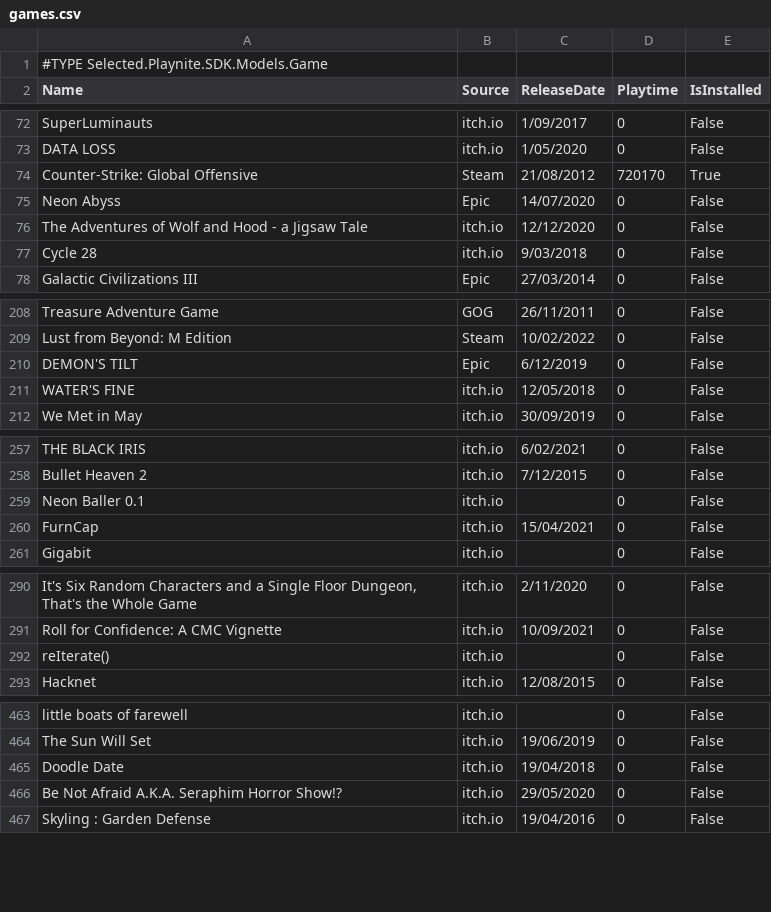
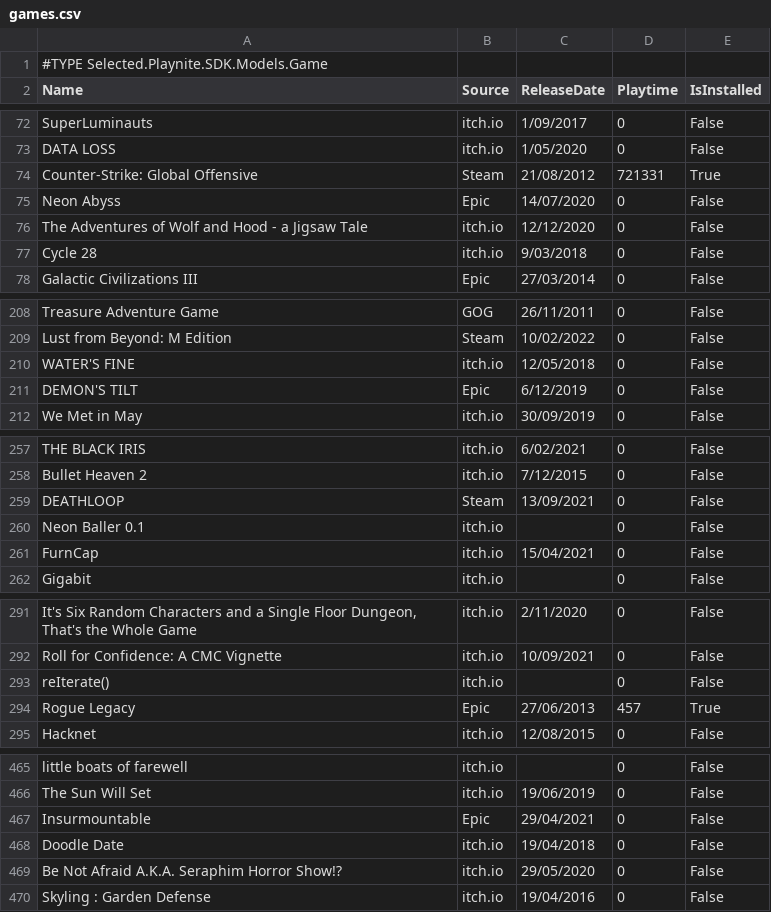
Before and after one commit to tducasse/game-collection, a CSV file: games.csv, drawn as a sheet; only a part is shown, gaps mark what is left out; the diff covers the shown part only.

Commit message:
Update game list

```diff
--- a/games.csv
+++ b/games.csv
@@ -73,3 +73,3 @@
 "DATA LOSS","itch.io","1/05/2020","0","False"
-"Counter-Strike: Global Offensive","Steam","21/08/2012","720170","True"
+"Counter-Strike: Global Offensive","Steam","21/08/2012","721331","True"
 "Neon Abyss","Epic","14/07/2020","0","False"
@@ -209,4 +209,4 @@
 "Lust from Beyond: M Edition","Steam","10/02/2022","0","False"
+"WATER'S FINE","itch.io","12/05/2018","0","False"
 "DEMON'S TILT","Epic","6/12/2019","0","False"
-"WATER'S FINE","itch.io","12/05/2018","0","False"
 "We Met in May","itch.io","30/09/2019","0","False"
@@ -258,2 +258,3 @@
 "Bullet Heaven 2","itch.io","7/12/2015","0","False"
+"DEATHLOOP","Steam","13/09/2021","0","False"
 "Neon Baller 0.1","itch.io",,"0","False"
@@ -292,2 +293,3 @@
 "reIterate()","itch.io",,"0","False"
+"Rogue Legacy","Epic","27/06/2013","457","True"
 "Hacknet","itch.io","12/08/2015","0","False"
@@ -464,2 +466,3 @@
 "The Sun Will Set","itch.io","19/06/2019","0","False"
+"Insurmountable","Epic","29/04/2021","0","False"
 "Doodle Date","itch.io","19/04/2018","0","False"
```
Also changed, not shown: 1 edited cell elsewhere in this file.
